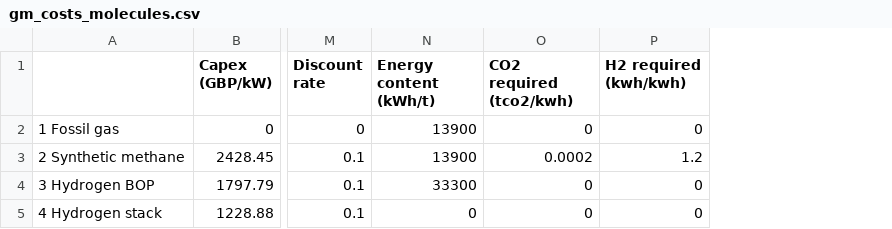
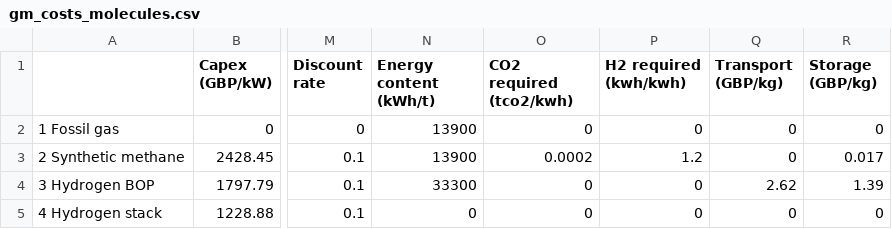
Before and after one commit to AEdwards476/FTT_StandAlone_GMP, a CSV file: Inputs/S0/FTT-GMP/gm_costs_molecules.csv, drawn as a sheet; only a part is shown, gaps mark what is left out; the diff names each change by its address in the sheet, - before the commit and + after, or states it on an @@ line.

```diff
--- a/Inputs/S0/FTT-GMP/gm_costs_molecules.csv
+++ b/Inputs/S0/FTT-GMP/gm_costs_molecules.csv
+column Q (Transport (GBP/kg)), rows 2-5: 0 | 0 | 2.62 | 0
+column R (Storage (GBP/kg)), rows 2-5: 0 | 0.017 | 1.39 | 0
```
Also changed, not shown: Inputs/nat_scale/FTT-GMP/gm_costs_molecules.csv, Utilities/titles/VariableListing.csv, 4 other files.
